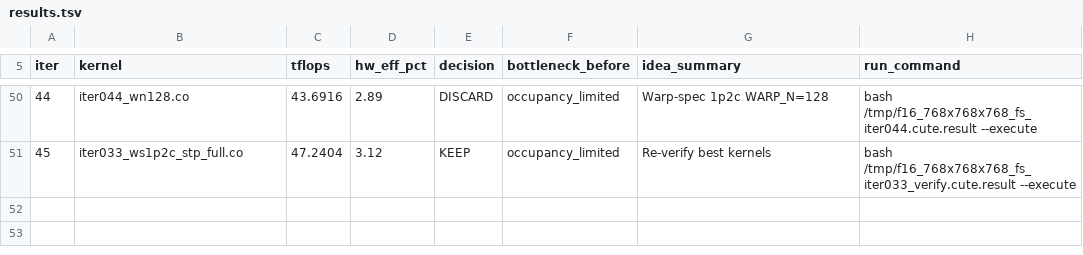
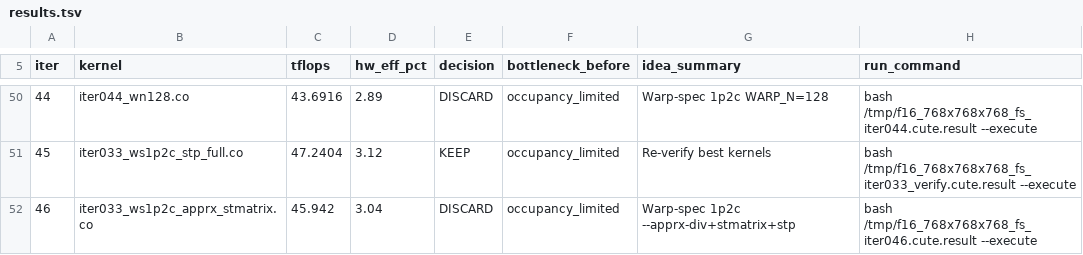
Before and after one commit to codes1gn/CroqTuner, a TSV file: tuning/logs/f16_768x768x768_fs/results.tsv, drawn as a sheet; only a part is shown, gaps mark what is left out; the diff names each change by its address in the sheet, - before the commit and + after, or states it on an @@ line.

Commit message:
f16_768x768x768_fs iter046: ws1p2c --apprx-div+stmatrix+stp DISCARD — TFLOPS: 47.24 -> 45.94 (DISCARD)

```diff
--- a/tuning/logs/f16_768x768x768_fs/results.tsv
+++ b/tuning/logs/f16_768x768x768_fs/results.tsv
+row 52: 46 | iter033_ws1p2c_apprx_stmatrix.co | 45.942 | 3.04 | DISCARD | occupancy_limited | Warp-spec 1p2c --apprx-div+stmatrix+stp | bash /tmp/f16_768x768x768_fs_iter046.cute.result --execute
```
Also changed, not shown: 5 other files.
